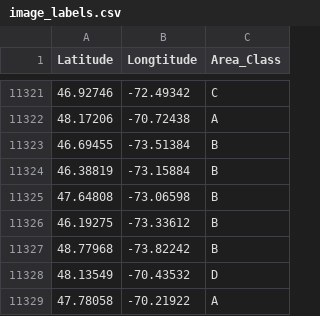
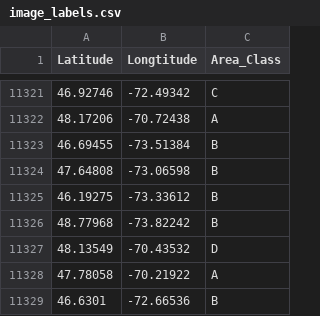
Before and after one commit to rtang225/Dataset, a CSV file: image_labels.csv, drawn as a sheet; only a part is shown, gaps mark what is left out; the shorter side is filled out with more unchanged rows; the diff names each change by its address in the sheet, - before the commit and + after, or states it on an @@ line.

Commit message:
removing problematic image

```diff
--- a/image_labels.csv
+++ b/image_labels.csv
-row 11324: 46.38819 | -73.15884 | B
```
Also changed, not shown: 1 other file.
